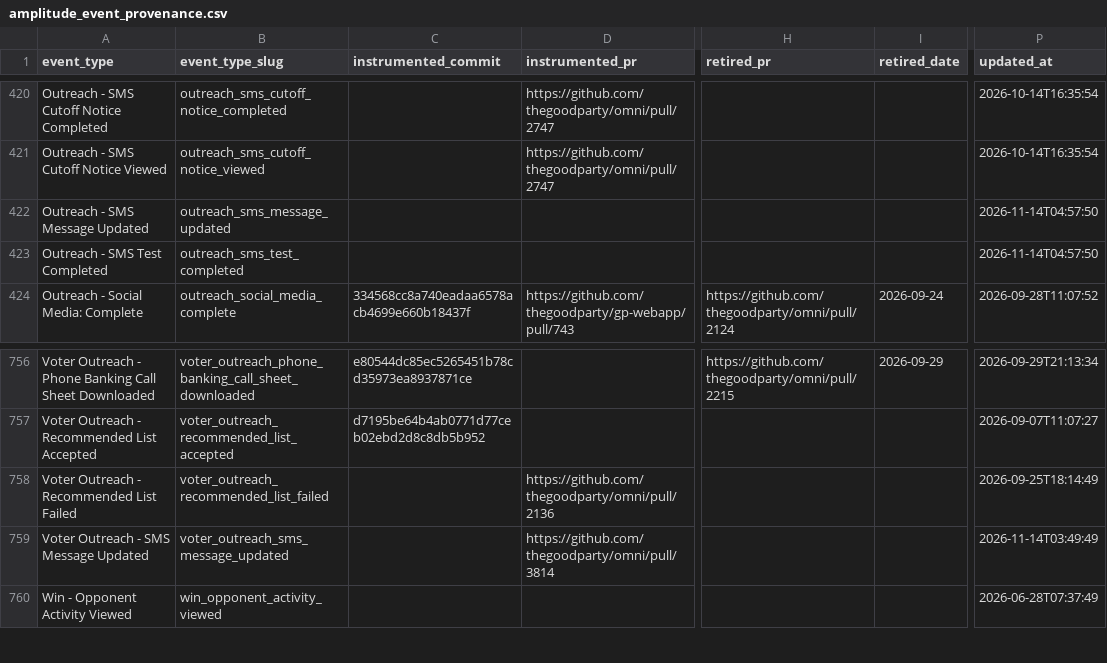
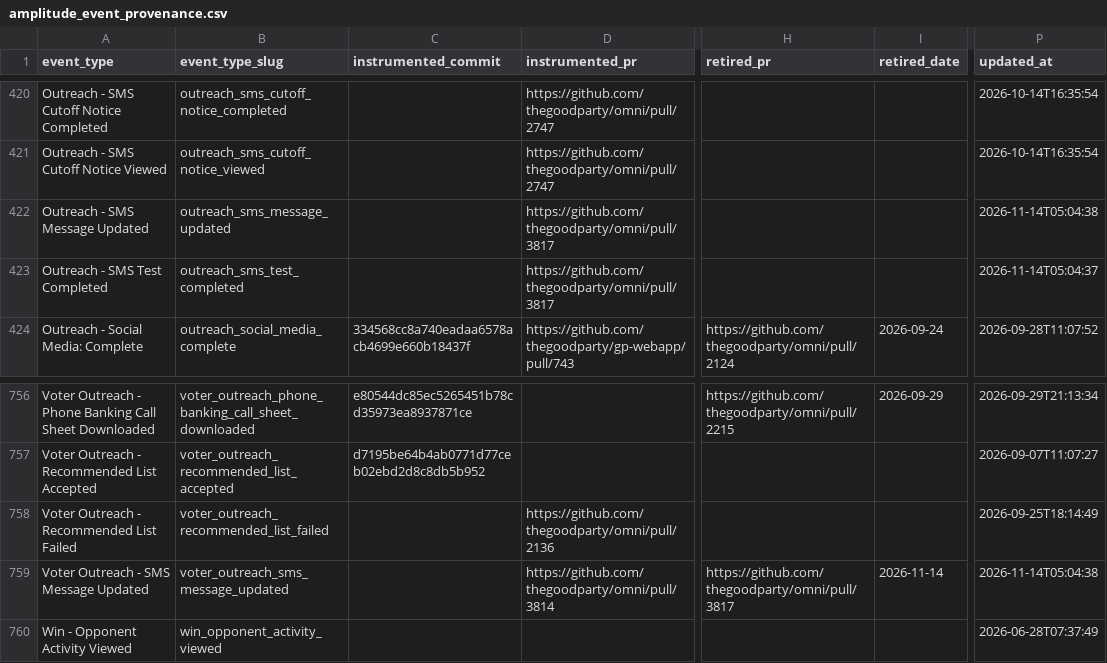
Before and after one commit to thegoodparty/omni, a CSV file: packages/runbooks/scripts/python/instrumentation_data/amplitude_event_provenance.csv, drawn as a sheet; only a part is shown, gaps mark what is left out; the diff names each change by its address in the sheet, - before the commit and + after, or states it on an @@ line.

Commit message:
Record PR links for the renamed Win text events in the provenance CSV

```diff
--- a/packages/runbooks/scripts/python/instrumentation_data/amplitude_event_provenance.csv
+++ b/packages/runbooks/scripts/python/instrumentation_data/amplitude_event_provenance.csv
-D422:D423 (instrumented_pr): (empty)
+D422:D423 (instrumented_pr): https://github.com/thegoodparty/omni/pull/3817
-P422 (updated_at): 2026-11-14T04:57:50
+P422 (updated_at): 2026-11-14T05:04:38
-P423 (updated_at): 2026-11-14T04:57:50
+P423 (updated_at): 2026-11-14T05:04:37
-H759 (retired_pr): (empty)
+H759 (retired_pr): https://github.com/thegoodparty/omni/pull/3817
-I759 (retired_date): (empty)
+I759 (retired_date): 2026-11-14
-P759 (updated_at): 2026-11-14T03:49:49
+P759 (updated_at): 2026-11-14T05:04:38
```
